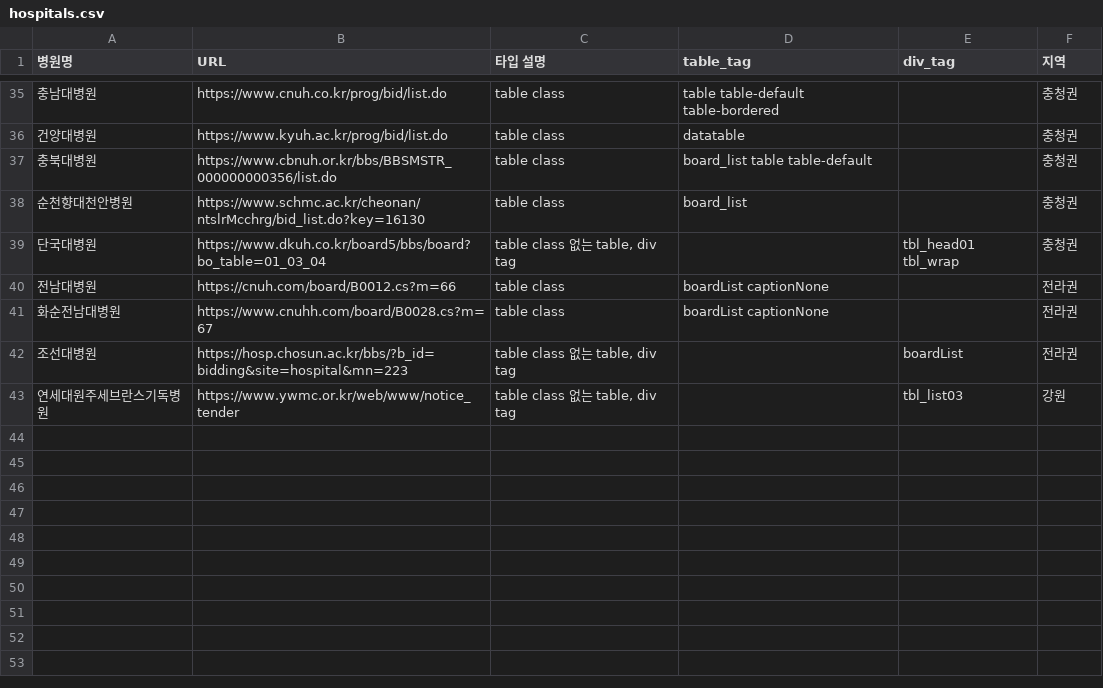
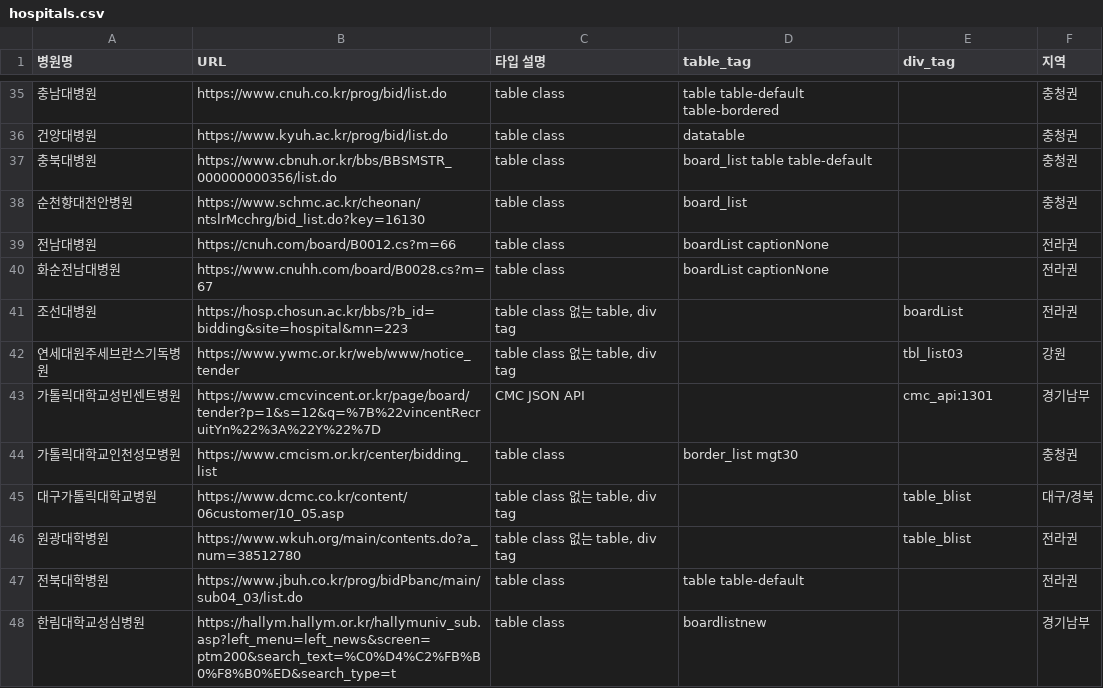
Before and after one commit to teliotxen/hospital-bid-scraper, a CSV file: data/hospitals.csv, drawn as a sheet; only a part is shown, gaps mark what is left out; removed rows and columns are numbered as before the commit, all else as after; the diff names each change by its address in the sheet, - before the commit and + after, or states it on an @@ line.

Commit message:
feat: Enhance CMC bid scraping to include query parameters and add a fallback for `httpx` remote protocol errors during raw content fetching.

```diff
--- a/data/hospitals.csv
+++ b/data/hospitals.csv
-row 39: 단국대병원 | https://www.dkuh.co.kr/board5/bbs/board?bo_table=01_03_04 | table class 없는 table, div tag |  | tbl_head01 tbl_wrap | 충청권
+row 43: 가톨릭대학교성빈센트병원 | https://www.cmcvincent.or.kr/page/board/tender?p=1&s=12&q=%7B%22vincentRecruitYn%22%3A%22Y%22%7D | CMC JSON API |  | cmc_api:1301 | 경기남부
+row 44: 가톨릭대학교인천성모병원 | https://www.cmcism.or.kr/center/bidding_list | table class | border_list mgt30 |  | 충청권
+row 45: 대구가톨릭대학교병원 | https://www.dcmc.co.kr/content/06customer/10_05.asp | table class 없는 table, div tag |  | table_blist | 대구/경북
+row 46: 원광대학병원 | https://www.wkuh.org/main/contents.do?a_num=38512780 | table class 없는 table, div tag |  | table_blist | 전라권
+row 47: 전북대학병원 | https://www.jbuh.co.kr/prog/bidPbanc/main/sub04_03/list.do | table class | table table-default |  | 전라권
+row 48: 한림대학교성심병원 | https://hallym.hallym.or.kr/hallymuniv_sub.asp?left_menu=left_news&screen=ptm200&search_text=%C0%D4%C2%FB%B0%F8%B0%ED&search_type=t | table class | boardlistnew |  | 경기남부
```
Also changed, not shown: 2 other files.
